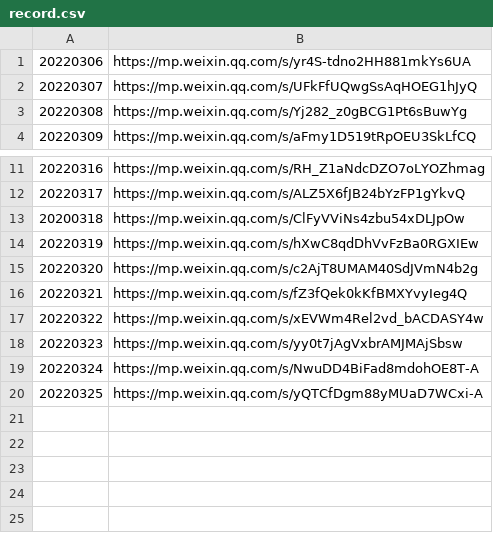
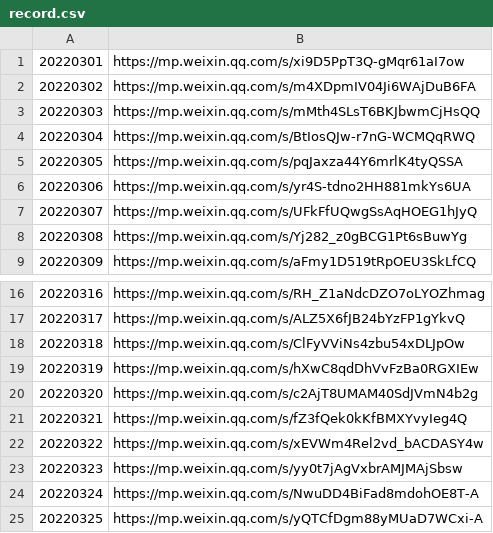
Before and after one commit to hanks-tan/covid-2022-sz, a CSV file: record.csv, drawn as a sheet; only a part is shown, gaps mark what is left out; addresses are those after the commit; the diff names each change by its address in the sheet, - before the commit and + after, or states it on an @@ line.

```diff
--- a/record.csv
+++ b/record.csv
+row 1: 20220301 | https://mp.weixin.qq.com/s/xi9D5PpT3Q-gMqr61aI7ow
+row 2: 20220302 | https://mp.weixin.qq.com/s/m4XDpmIV04Ji6WAjDuB6FA
+row 3: 20220303 | https://mp.weixin.qq.com/s/mMth4SLsT6BKJbwmCjHsQQ
+row 4: 20220304 | https://mp.weixin.qq.com/s/BtIosQJw-r7nG-WCMQqRWQ
+row 5: 20220305 | https://mp.weixin.qq.com/s/pqJaxza44Y6mrlK4tyQSSA
-A18: 20200318
+A18: 20220318
```
Also changed, not shown: output/2022-03-16.csv, output/2022-03-17.csv, 9 other files.
